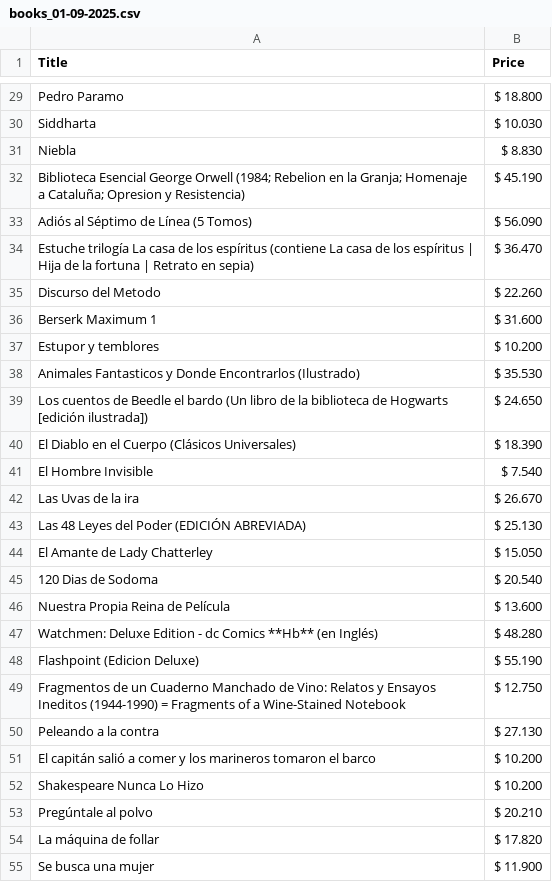
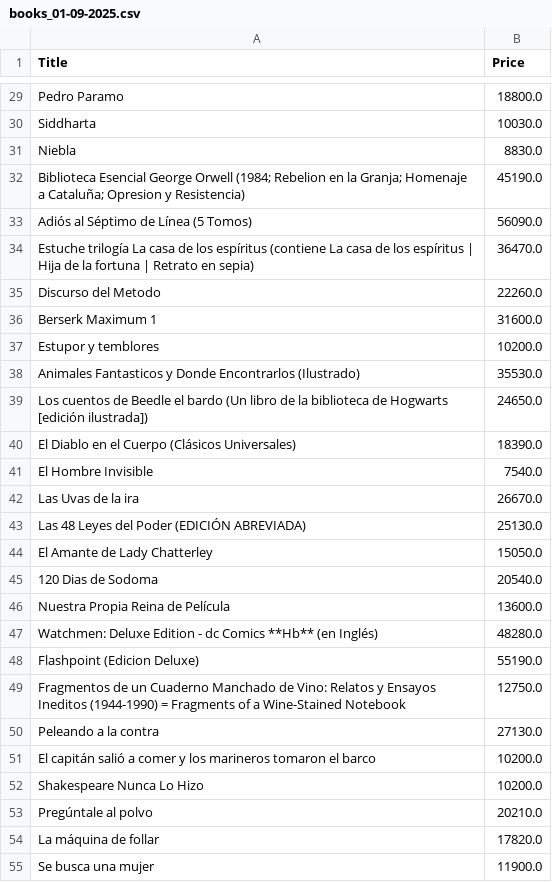
Before and after one commit to stbnlen/buscalibre-price, a CSV file: books_01-09-2025.csv, drawn as a sheet; only a part is shown, gaps mark what is left out; the diff covers the shown part only; the diff names each change by its address in the sheet, - before the commit and + after, or states it on an @@ line.

```diff
--- a/books_01-09-2025.csv
+++ b/books_01-09-2025.csv
-B29 (Price): $ 18.800
+B29 (Price): 18800.0
-B30 (Price): $ 10.030
+B30 (Price): 10030.0
-B31 (Price): $ 8.830
+B31 (Price): 8830.0
-B32 (Price): $ 45.190
+B32 (Price): 45190.0
-B33 (Price): $ 56.090
+B33 (Price): 56090.0
-B34 (Price): $ 36.470
+B34 (Price): 36470.0
-B35 (Price): $ 22.260
+B35 (Price): 22260.0
-B36 (Price): $ 31.600
+B36 (Price): 31600.0
-B37 (Price): $ 10.200
+B37 (Price): 10200.0
-B38 (Price): $ 35.530
+B38 (Price): 35530.0
-B39 (Price): $ 24.650
+B39 (Price): 24650.0
-B40 (Price): $ 18.390
+B40 (Price): 18390.0
-B41 (Price): $ 7.540
+B41 (Price): 7540.0
-B42 (Price): $ 26.670
+B42 (Price): 26670.0
-B43 (Price): $ 25.130
+B43 (Price): 25130.0
-B44 (Price): $ 15.050
+B44 (Price): 15050.0
-B45 (Price): $ 20.540
+B45 (Price): 20540.0
-B46 (Price): $ 13.600
+B46 (Price): 13600.0
-B47 (Price): $ 48.280
+B47 (Price): 48280.0
-B48 (Price): $ 55.190
+B48 (Price): 55190.0
-B49 (Price): $ 12.750
+B49 (Price): 12750.0
-B50 (Price): $ 27.130
+B50 (Price): 27130.0
-B51:B52 (Price): $ 10.200
+B51:B52 (Price): 10200.0
-B53 (Price): $ 20.210
+B53 (Price): 20210.0
-B54 (Price): $ 17.820
+B54 (Price): 17820.0
-B55 (Price): $ 11.900
+B55 (Price): 11900.0
```
Also changed, not shown: 58 edited cells elsewhere in this file, 1 other file.
